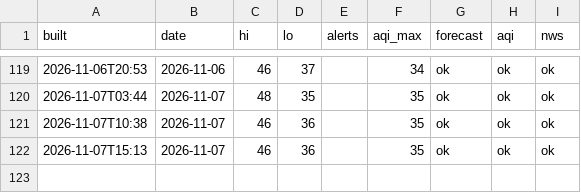
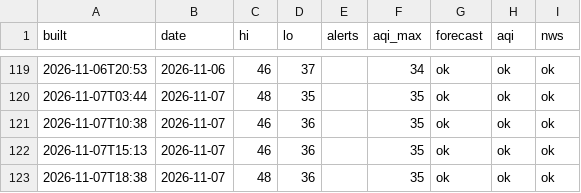
Before and after one commit to pmoto77-bit/closet-kindle, a CSV file: data/history.csv, drawn as a sheet; only a part is shown, gaps mark what is left out.

```diff
--- a/data/history.csv
+++ b/data/history.csv
@@ -122 +122,2 @@ built,date,hi,lo,alerts,aqi_max,forecast,aqi,nws
 2026-11-07T15:13,2026-11-07,46,36,,35,ok,ok,ok
+2026-11-07T18:38,2026-11-07,48,36,,35,ok,ok,ok
```
Also changed, not shown: 1 other file.
